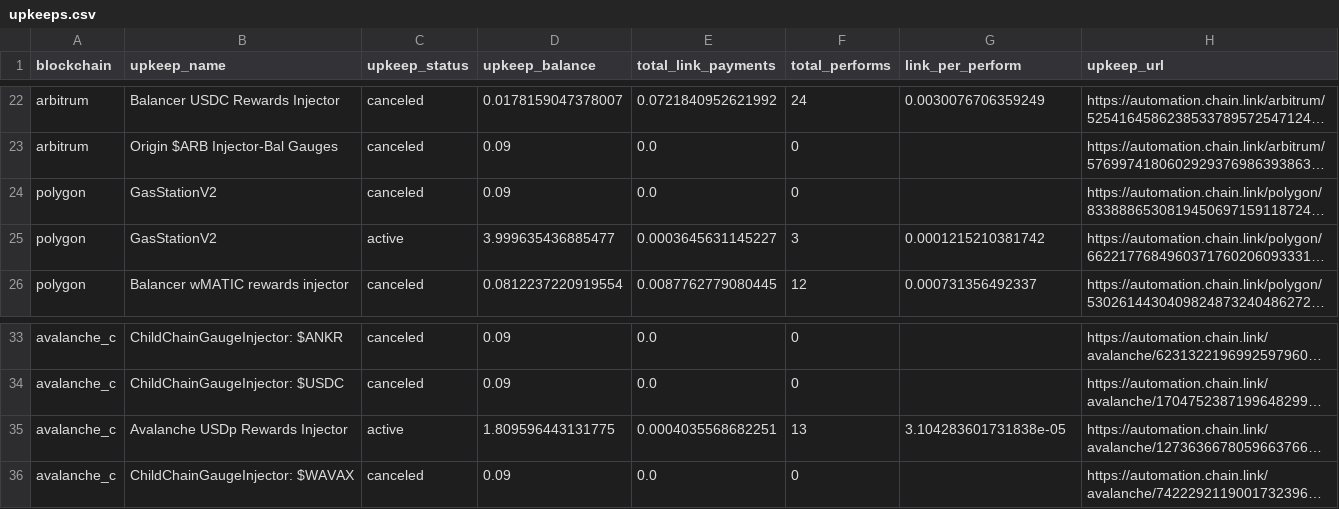
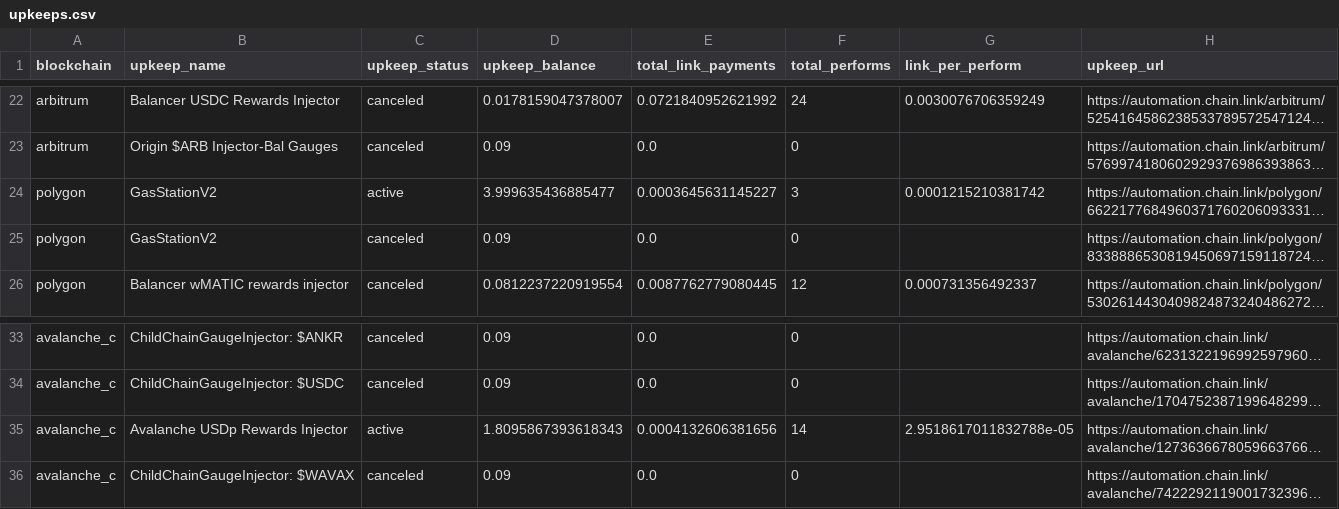
Before and after one commit to balancer/multisig-ops, a CSV file: upkeeps.csv, drawn as a sheet; only a part is shown, gaps mark what is left out; long unchanged cells end in …; the diff names each change by its address in the sheet, - before the commit and + after, or states it on an @@ line.

```diff
--- a/upkeeps.csv
+++ b/upkeeps.csv
@@ row 25 moved to row 24: polygon @@
-D35 (upkeep_balance): 1.809596443131775
+D35 (upkeep_balance): 1.8095867393618343
-E35 (total_link_payments): 0.0004035568682251
+E35 (total_link_payments): 0.0004132606381656
-F35 (total_performs): 13
+F35 (total_performs): 14
-G35 (link_per_perform): 3.104283601731838e-05
+G35 (link_per_perform): 2.9518617011832788e-05
```
